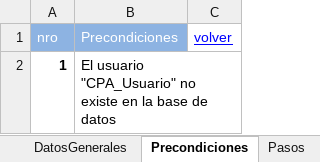
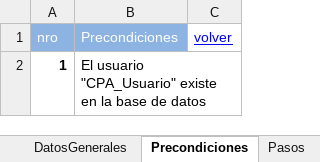
Before and after one commit to ezebc182/GeoParking, an Excel workbook: Producto/Web/Casos de prueba/10.xlsx, sheet Precondiciones, drawn as a sheet; values as stored, in another font and other column widths than the file's, no borders; the diff names each change by its address in the sheet, - before the commit and + after, or states it on an @@ line.

```diff
--- a/Producto/Web/Casos de prueba/10.xlsx (sheet Precondiciones)
+++ b/Producto/Web/Casos de prueba/10.xlsx (sheet Precondiciones)
-B2 (Precondiciones): …usuario "CPA_Usuario" no existe en…
+B2 (Precondiciones): …usuario "CPA_Usuario" existe en…
```
Also changed, not shown: sheet Pasos, Producto/Web/Casos de prueba/11.xlsx, Producto/Web/Casos de prueba/12.xlsx, 4 other files.
